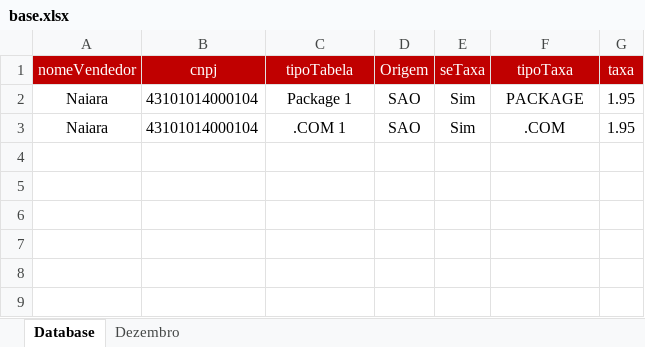
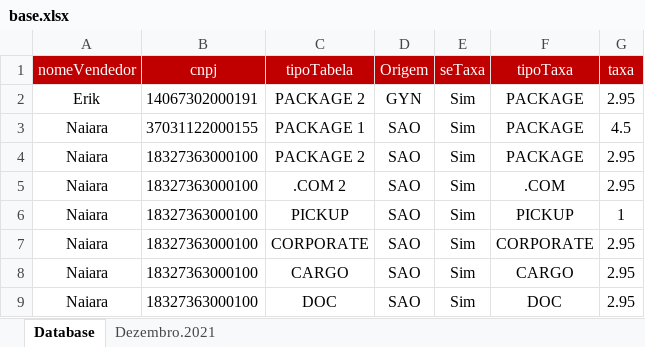
Before and after one commit to filipoow/vync, an Excel workbook: base.xlsx, sheet Database, drawn as a sheet; values as stored, in another font and other column widths than the file's, no borders; addresses are those after the commit; the diff names each change by its address in the sheet, - before the commit and + after, or states it on an @@ line.

Commit message:
Atualizando listagem d/Taxa, Melhorias ScriptEmail

```diff
--- a/base.xlsx (sheet Database)
+++ b/base.xlsx (sheet Database)
-sheet tab: Dezembro
+sheet tab: Dezembro.2021
+row 2: Erik | 14067302000191 | PACKAGE 2 | GYN | Sim | PACKAGE | 2.95
-B3 (cnpj): 43101014000104
+B3 (cnpj): 37031122000155
-C3 (tipoTabela): Package 1
+C3 (tipoTabela): PACKAGE 1
-G3 (taxa): 1.95
+G3 (taxa): 4.5
+row 4: Naiara | 18327363000100 | PACKAGE 2 | SAO | Sim | PACKAGE | 2.95
-B5 (cnpj): 43101014000104
+B5 (cnpj): 18327363000100
-C5 (tipoTabela): .COM 1
+C5 (tipoTabela): .COM 2
-G5 (taxa): 1.95
+G5 (taxa): 2.95
+row 6: Naiara | 18327363000100 | PICKUP | SAO | Sim | PICKUP | 1
+row 7: Naiara | 18327363000100 | CORPORATE | SAO | Sim | CORPORATE | 2.95
+row 8: Naiara | 18327363000100 | CARGO | SAO | Sim | CARGO | 2.95
+row 9: Naiara | 18327363000100 | DOC | SAO | Sim | DOC | 2.95
```
Also changed, not shown: sheet Dezembro.2021, charts or pictures, 8 other files.
